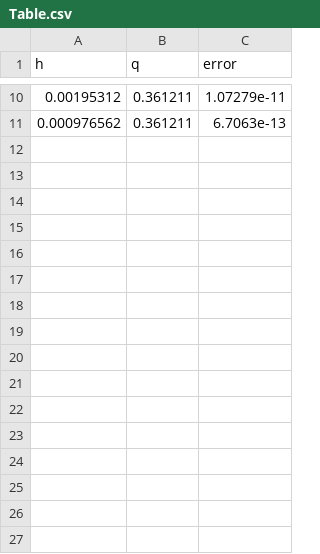
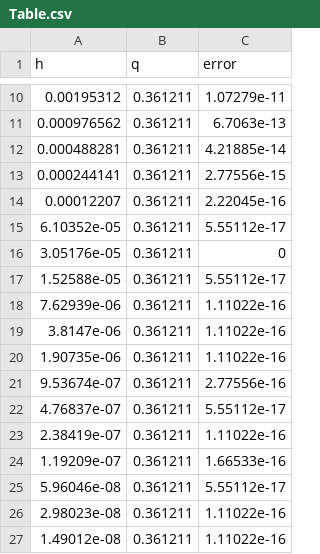
Before and after one commit to HeyItsBethany3/Cw1, a CSV file: Q1/Table.csv, drawn as a sheet; only a part is shown, gaps mark what is left out.

```diff
--- a/Q1/Table.csv
+++ b/Q1/Table.csv
@@ -11 +11,17 @@ h,q,error
 0.000976562,0.361211,6.7063e-13
+0.000488281,0.361211,4.21885e-14
+0.000244141,0.361211,2.77556e-15
+0.00012207,0.361211,2.22045e-16
+6.10352e-05,0.361211,5.55112e-17
+3.05176e-05,0.361211,0
+1.52588e-05,0.361211,5.55112e-17
+7.62939e-06,0.361211,1.11022e-16
+3.8147e-06,0.361211,1.11022e-16
+1.90735e-06,0.361211,1.11022e-16
+9.53674e-07,0.361211,2.77556e-16
+4.76837e-07,0.361211,5.55112e-17
+2.38419e-07,0.361211,1.11022e-16
+1.19209e-07,0.361211,1.66533e-16
+5.96046e-08,0.361211,5.55112e-17
+2.98023e-08,0.361211,1.11022e-16
+1.49012e-08,0.361211,1.11022e-16
```
Also changed, not shown: 15 other files.
